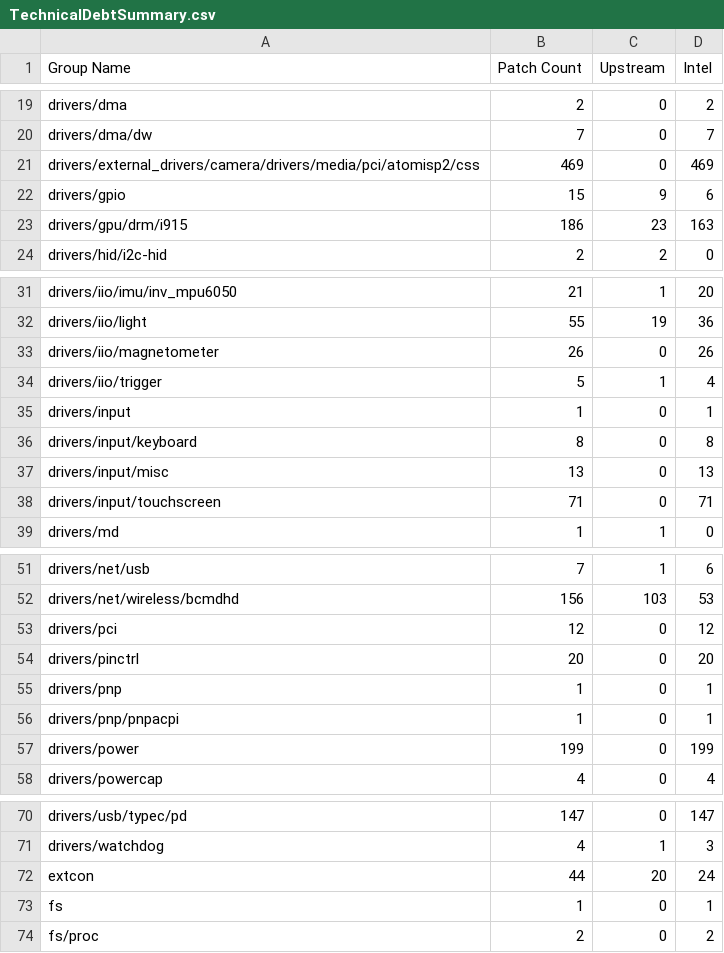
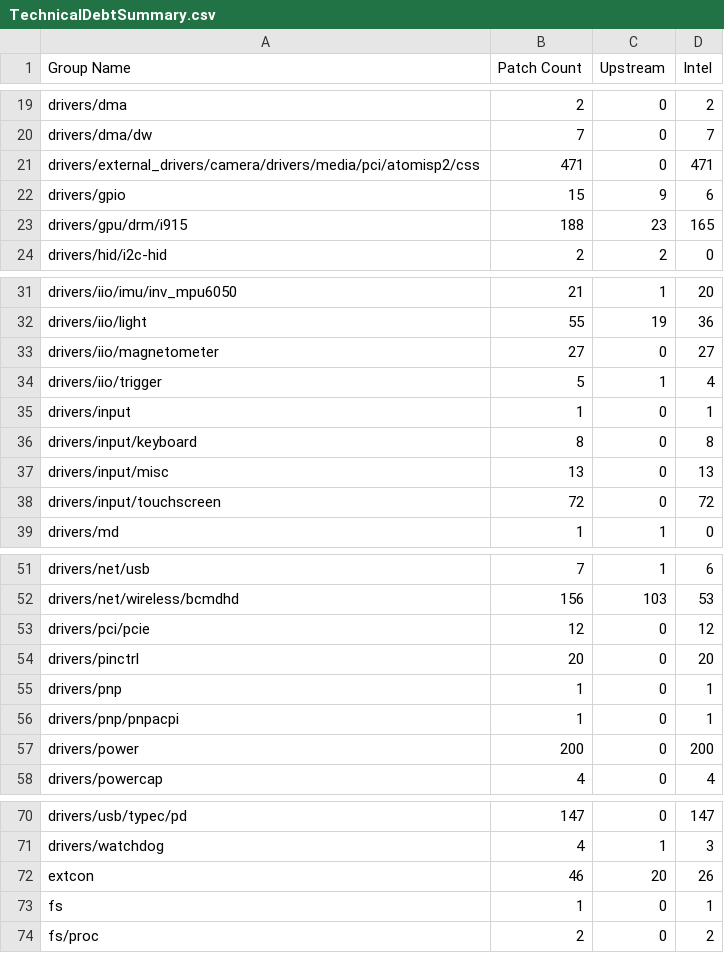
Before and after one commit to intel-otcak/test, a CSV file: uefi/cht-m1stable/TechnicalDebtSummary.csv, drawn as a sheet; only a part is shown, gaps mark what is left out.

```diff
--- a/uefi/cht-m1stable/TechnicalDebtSummary.csv
+++ b/uefi/cht-m1stable/TechnicalDebtSummary.csv
@@ -20,5 +20,5 @@
 "drivers/dma/dw",7,0,7
-"drivers/external_drivers/camera/drivers/media/pci/atomisp2/css",469,0,469
+"drivers/external_drivers/camera/drivers/media/pci/atomisp2/css",471,0,471
 "drivers/gpio",15,9,6
-"drivers/gpu/drm/i915",186,23,163
+"drivers/gpu/drm/i915",188,23,165
 "drivers/hid/i2c-hid",2,2,0
@@ -32,3 +32,3 @@
 "drivers/iio/light",55,19,36
-"drivers/iio/magnetometer",26,0,26
+"drivers/iio/magnetometer",27,0,27
 "drivers/iio/trigger",5,1,4
@@ -37,3 +37,3 @@
 "drivers/input/misc",13,0,13
-"drivers/input/touchscreen",71,0,71
+"drivers/input/touchscreen",72,0,72
 "drivers/md",1,1,0
@@ -52,3 +52,3 @@
 "drivers/net/wireless/bcmdhd",156,103,53
-"drivers/pci",12,0,12
+"drivers/pci/pcie",12,0,12
 "drivers/pinctrl",20,0,20
@@ -56,3 +56,3 @@
 "drivers/pnp/pnpacpi",1,0,1
-"drivers/power",199,0,199
+"drivers/power",200,0,200
 "drivers/powercap",4,0,4
@@ -71,3 +71,3 @@
 "drivers/watchdog",4,1,3
-"extcon",44,20,24
+"extcon",46,20,26
 "fs",1,0,1
```
Also changed, not shown: uefi/cht-m1stable/TechnicalDebt.csv, 13 other files.
